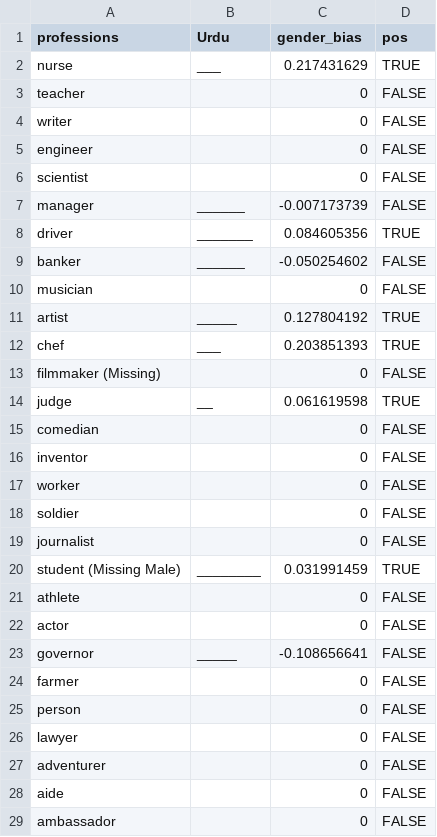
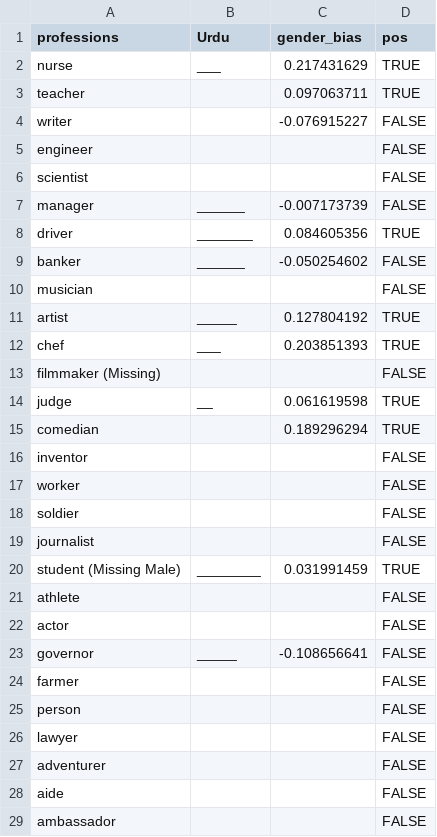
Before and after one commit to Clarkson-Accountability-Transparency/humanlanguages, a CSV file: figures/professionSetsByLanguage/urdu_english.csv, drawn as a sheet; only a part is shown; the diff covers the shown part only.

```diff
--- a/figures/professionSetsByLanguage/urdu_english.csv
+++ b/figures/professionSetsByLanguage/urdu_english.csv
@@ -2,6 +2,6 @@ professions,Urdu,gender_bias,pos
 nurse,___,0.217431629,TRUE
-teacher,,0,FALSE
-writer,,0,FALSE
-engineer,,0,FALSE
-scientist,,0,FALSE
+teacher,,0.097063711,TRUE
+writer,,-0.076915227,FALSE
+engineer,,,FALSE
+scientist,,,FALSE
 manager,______,-0.007173739,FALSE
@@ -9,21 +9,21 @@ driver,_______,0.084605356,TRUE
 banker,______,-0.050254602,FALSE
-musician,,0,FALSE
+musician,,,FALSE
 artist,_____,0.127804192,TRUE
 chef,___,0.203851393,TRUE
-filmmaker (Missing),,0,FALSE
+filmmaker (Missing),,,FALSE
 judge,__,0.061619598,TRUE
-comedian,,0,FALSE
-inventor,,0,FALSE
-worker,,0,FALSE
-soldier,,0,FALSE
-journalist,,0,FALSE
+comedian,,0.189296294,TRUE
+inventor,,,FALSE
+worker,,,FALSE
+soldier,,,FALSE
+journalist,,,FALSE
 student (Missing Male),________,0.031991459,TRUE
-athlete,,0,FALSE
-actor,,0,FALSE
+athlete,,,FALSE
+actor,,,FALSE
 governor,_____,-0.108656641,FALSE
-farmer,,0,FALSE
-person,,0,FALSE
-lawyer,,0,FALSE
-adventurer,,0,FALSE
-aide,,0,FALSE
-ambassador,,0,FALSE
+farmer,,,FALSE
+person,,,FALSE
+lawyer,,,FALSE
+adventurer,,,FALSE
+aide,,,FALSE
+ambassador,,,FALSE
```
Also changed, not shown: 4 edited cells elsewhere in this file, figures/professionSetsByLanguage/urdu_female.csv, figures/professionSetsByLanguage/urdu_neutral.csv, 1 other file.
